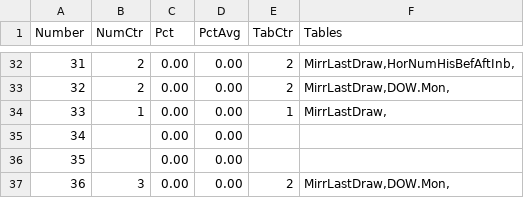
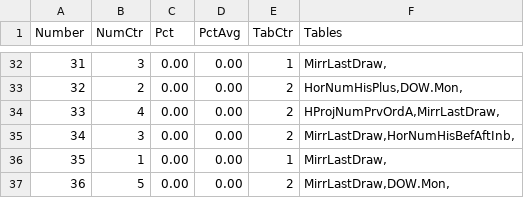
Before and after one commit to csnlcbtt/wix, a CSV file: csv/pwWinProj.csv, drawn as a sheet; only a part is shown, gaps mark what is left out; the diff covers the shown part only.

```diff
--- a/csv/pwWinProj.csv
+++ b/csv/pwWinProj.csv
@@ -32,6 +32,6 @@
-31,2,0.00,0.00,2,"MirrLastDraw,HorNumHisBefAftInb,"
-32,2,0.00,0.00,2,"MirrLastDraw,DOW.Mon,"
-33,1,0.00,0.00,1,"MirrLastDraw,"
-34,,0.00,0.00,,
-35,,0.00,0.00,,
-36,3,0.00,0.00,2,"MirrLastDraw,DOW.Mon,"
+31,3,0.00,0.00,1,"MirrLastDraw,"
+32,2,0.00,0.00,2,"HorNumHisPlus,DOW.Mon,"
+33,4,0.00,0.00,2,"HProjNumPrvOrdA,MirrLastDraw,"
+34,3,0.00,0.00,2,"MirrLastDraw,HorNumHisBefAftInb,"
+35,1,0.00,0.00,1,"MirrLastDraw,"
+36,5,0.00,0.00,2,"MirrLastDraw,DOW.Mon,"
```
Also changed, not shown: 70 edited cells elsewhere in this file, csv/p2hznhist.csv, csv/p4hznhist.csv, 42 other files.
